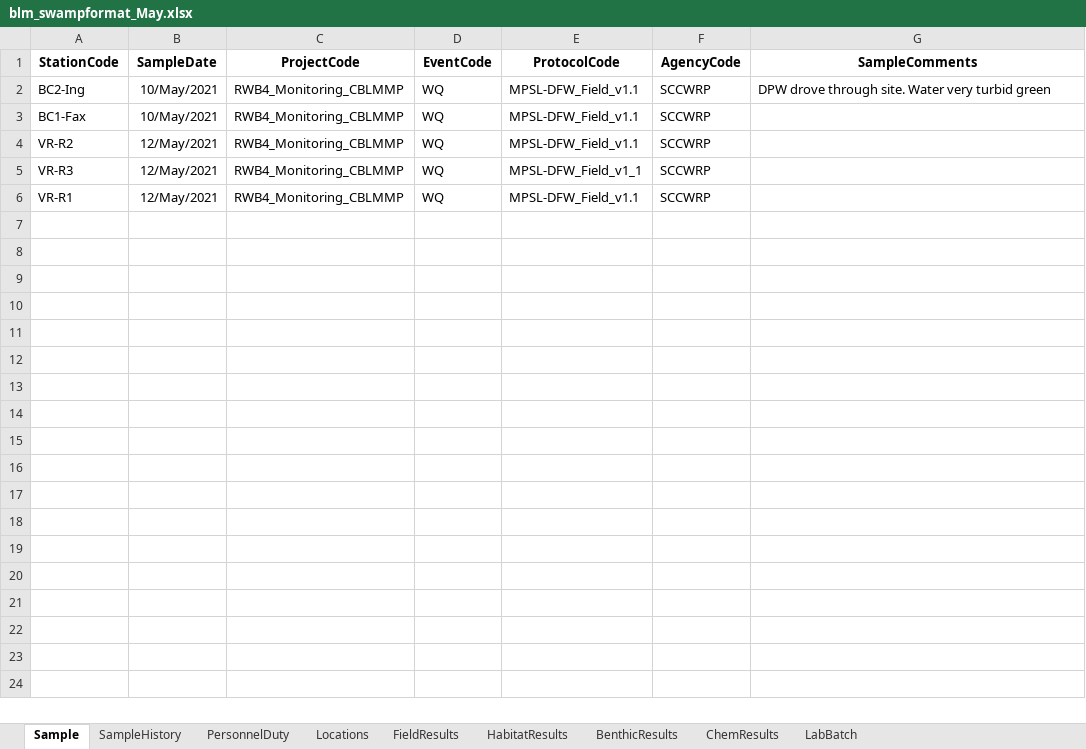
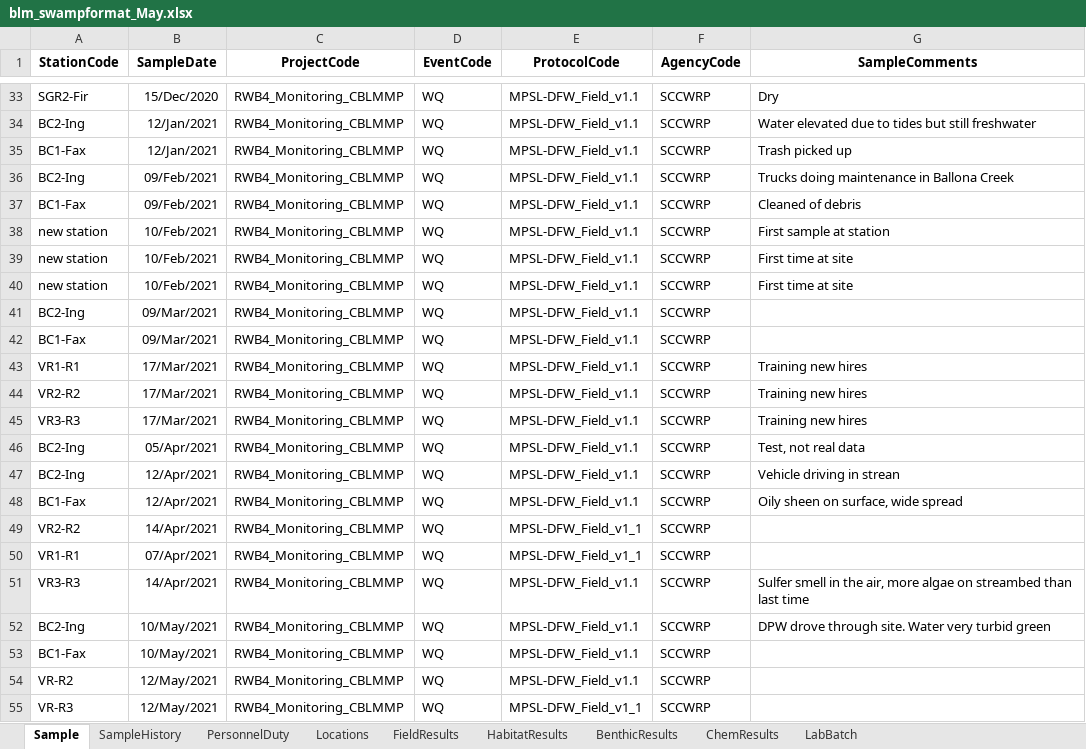
Before and after one commit to SCCWRP/BLM_data_reformatter, an Excel workbook: output/blm_swampformat_May.xlsx, sheet Sample, drawn as a sheet; only a part is shown, gaps mark what is left out; the shorter side is filled out with more unchanged rows; values as stored, in another font and other column widths than the file's, no borders; the diff covers the shown part only; the diff names each change by its address in the sheet, - before the commit and + after, or states it on an @@ line.

Commit message:
Put code that fixes common mistakes in the raw data

```diff
--- a/output/blm_swampformat_May.xlsx (sheet Sample)
+++ b/output/blm_swampformat_May.xlsx (sheet Sample)
+row 33: SGR2-Fir | 15/Dec/2020 | RWB4_Monitoring_CBLMMP | WQ | MPSL-DFW_Field_v1.1 | SCCWRP | Dry
+row 34: BC2-Ing | 12/Jan/2021 | RWB4_Monitoring_CBLMMP | WQ | MPSL-DFW_Field_v1.1 | SCCWRP | Water elevated due to tides but still freshwater
+row 35: BC1-Fax | 12/Jan/2021 | RWB4_Monitoring_CBLMMP | WQ | MPSL-DFW_Field_v1.1 | SCCWRP | Trash picked up
+row 36: BC2-Ing | 09/Feb/2021 | RWB4_Monitoring_CBLMMP | WQ | MPSL-DFW_Field_v1.1 | SCCWRP | Trucks doing maintenance in Ballona Creek
+row 37: BC1-Fax | 09/Feb/2021 | RWB4_Monitoring_CBLMMP | WQ | MPSL-DFW_Field_v1.1 | SCCWRP | Cleaned of debris
+row 38: new station | 10/Feb/2021 | RWB4_Monitoring_CBLMMP | WQ | MPSL-DFW_Field_v1.1 | SCCWRP | First sample at station
+row 39: new station | 10/Feb/2021 | RWB4_Monitoring_CBLMMP | WQ | MPSL-DFW_Field_v1.1 | SCCWRP | First time at site
+row 40: new station | 10/Feb/2021 | RWB4_Monitoring_CBLMMP | WQ | MPSL-DFW_Field_v1.1 | SCCWRP | First time at site
+row 41: BC2-Ing | 09/Mar/2021 | RWB4_Monitoring_CBLMMP | WQ | MPSL-DFW_Field_v1.1 | SCCWRP
+row 42: BC1-Fax | 09/Mar/2021 | RWB4_Monitoring_CBLMMP | WQ | MPSL-DFW_Field_v1.1 | SCCWRP
+row 43: VR1-R1 | 17/Mar/2021 | RWB4_Monitoring_CBLMMP | WQ | MPSL-DFW_Field_v1.1 | SCCWRP | Training new hires
+row 44: VR2-R2 | 17/Mar/2021 | RWB4_Monitoring_CBLMMP | WQ | MPSL-DFW_Field_v1.1 | SCCWRP | Training new hires
+row 45: VR3-R3 | 17/Mar/2021 | RWB4_Monitoring_CBLMMP | WQ | MPSL-DFW_Field_v1.1 | SCCWRP | Training new hires
+row 46: BC2-Ing | 05/Apr/2021 | RWB4_Monitoring_CBLMMP | WQ | MPSL-DFW_Field_v1.1 | SCCWRP | Test, not real data
+row 47: BC2-Ing | 12/Apr/2021 | RWB4_Monitoring_CBLMMP | WQ | MPSL-DFW_Field_v1.1 | SCCWRP | Vehicle driving in strean
+row 48: BC1-Fax | 12/Apr/2021 | RWB4_Monitoring_CBLMMP | WQ | MPSL-DFW_Field_v1.1 | SCCWRP | Oily sheen on surface, wide spread
+row 49: VR2-R2 | 14/Apr/2021 | RWB4_Monitoring_CBLMMP | WQ | MPSL-DFW_Field_v1_1 | SCCWRP
+row 50: VR1-R1 | 07/Apr/2021 | RWB4_Monitoring_CBLMMP | WQ | MPSL-DFW_Field_v1_1 | SCCWRP
+row 51: VR3-R3 | 14/Apr/2021 | RWB4_Monitoring_CBLMMP | WQ | MPSL-DFW_Field_v1.1 | SCCWRP | Sulfer smell in the air, more algae on streambed than last time
```
Also changed, not shown: 40 added rows elsewhere in this sheet, sheet FieldResults, sheet HabitatResults, sheet Locations, sheet PersonnelDuty, sheet SampleHistory, input/SCCWRP_SWAMP_FieldDataSheet.xlsx, output/blm_swampformat_Nov2020.xlsx, 6 other files.
